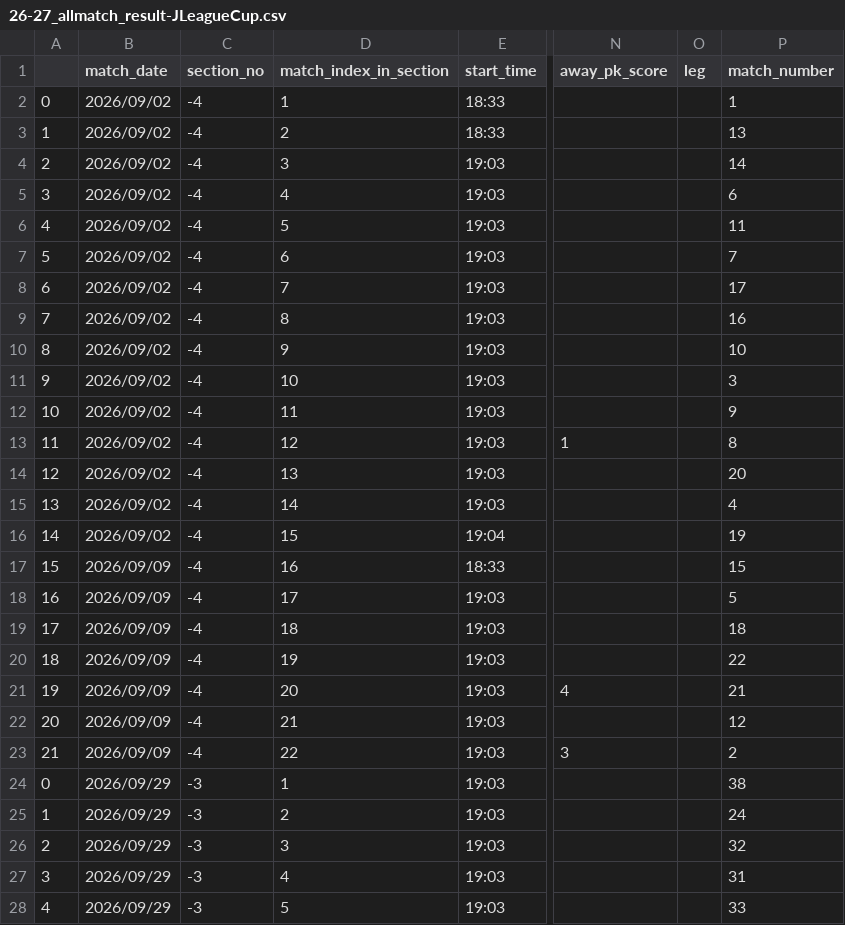
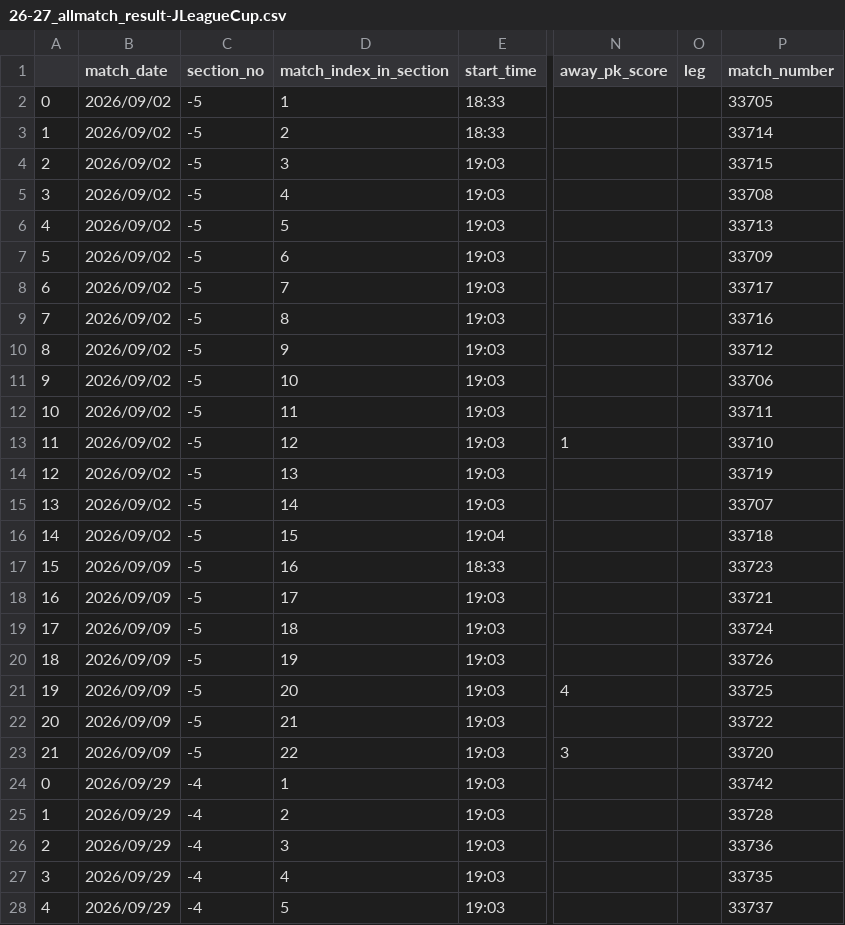
Before and after one commit to mokekuma-git/JLeague_Matches-Bar_Graph, a CSV file: docs/csv/26-27_allmatch_result-JLeagueCup.csv, drawn as a sheet; only a part is shown, gaps mark what is left out; the diff covers the shown part only; the diff names each change by its address in the sheet, - before the commit and + after, or states it on an @@ line.

```diff
--- a/docs/csv/26-27_allmatch_result-JLeagueCup.csv
+++ b/docs/csv/26-27_allmatch_result-JLeagueCup.csv
-C2:C23 (section_no): -4
+C2:C23 (section_no): -5
-P2 (match_number): 1
+P2 (match_number): 33705
-P3 (match_number): 13
+P3 (match_number): 33714
-P4 (match_number): 14
+P4 (match_number): 33715
-P5 (match_number): 6
+P5 (match_number): 33708
-P6 (match_number): 11
+P6 (match_number): 33713
-P7 (match_number): 7
+P7 (match_number): 33709
-P8 (match_number): 17
+P8 (match_number): 33717
-P9 (match_number): 16
+P9 (match_number): 33716
-P10 (match_number): 10
+P10 (match_number): 33712
-P11 (match_number): 3
+P11 (match_number): 33706
-P12 (match_number): 9
+P12 (match_number): 33711
-P13 (match_number): 8
+P13 (match_number): 33710
-P14 (match_number): 20
+P14 (match_number): 33719
-P15 (match_number): 4
+P15 (match_number): 33707
-P16 (match_number): 19
+P16 (match_number): 33718
-P17 (match_number): 15
+P17 (match_number): 33723
-P18 (match_number): 5
+P18 (match_number): 33721
-P19 (match_number): 18
+P19 (match_number): 33724
-P20 (match_number): 22
+P20 (match_number): 33726
-P21 (match_number): 21
+P21 (match_number): 33725
-P22 (match_number): 12
+P22 (match_number): 33722
-P23 (match_number): 2
+P23 (match_number): 33720
-C24:C28 (section_no): -3
+C24:C28 (section_no): -4
-P24 (match_number): 38
+P24 (match_number): 33742
-P25 (match_number): 24
+P25 (match_number): 33728
-P26 (match_number): 32
+P26 (match_number): 33736
-P27 (match_number): 31
+P27 (match_number): 33735
-P28 (match_number): 33
+P28 (match_number): 33737
```
Also changed, not shown: 8 added rows and 50 edited cells elsewhere in this file, csv/2026_frame11.csv, csv/2026_frame50.csv, 2 other files.
